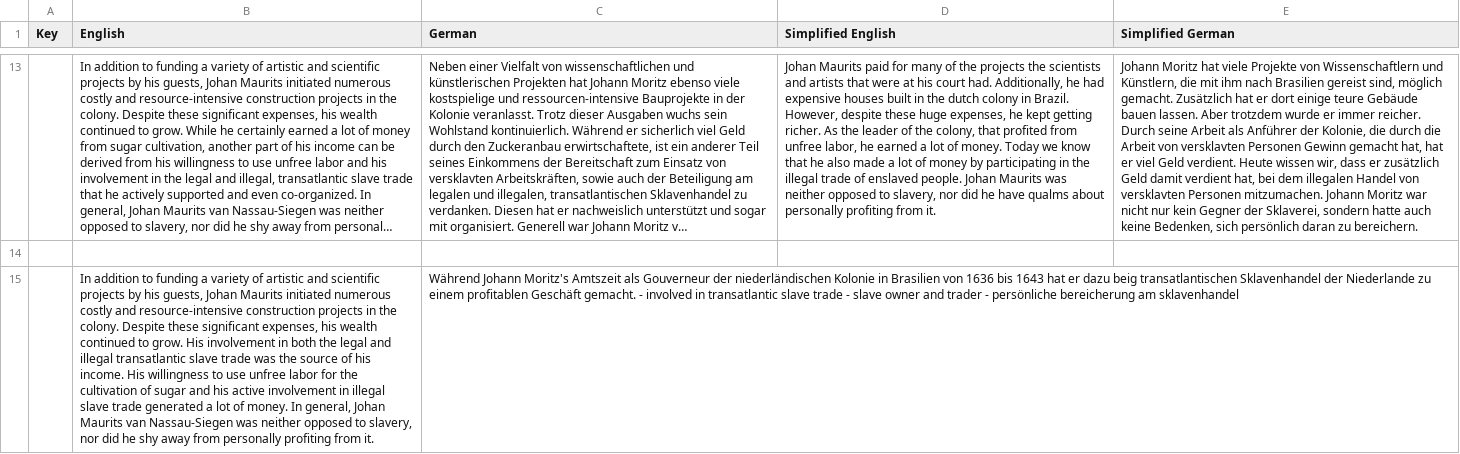
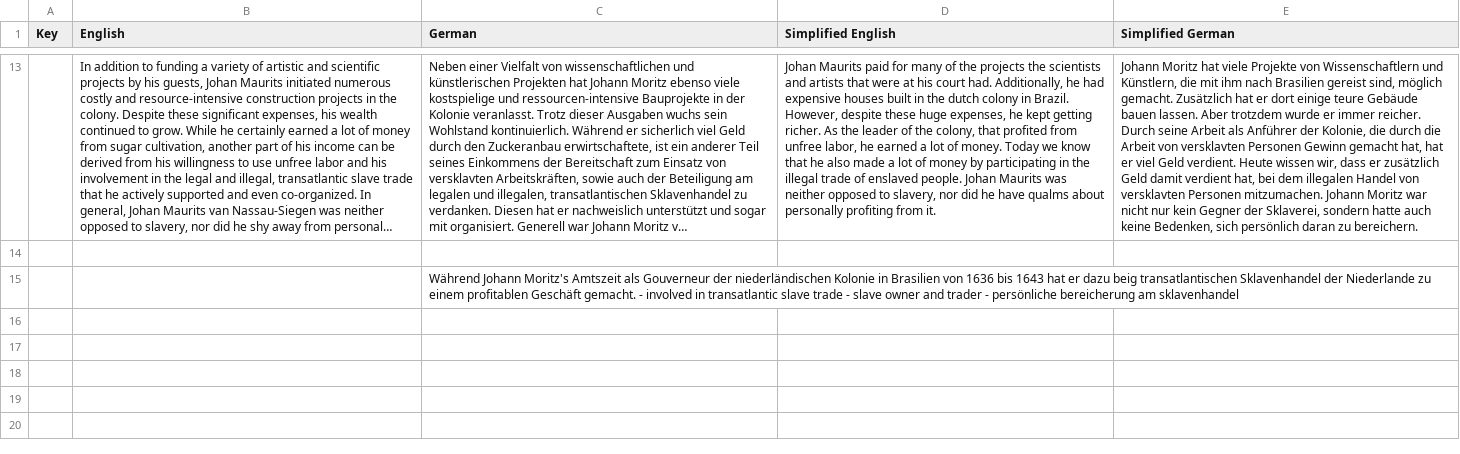
Before and after one commit to JeldrikGaal/SLM, a CSV file: Assets/SimpleLocalization/Resources/Localization/Menu.csv, drawn as a sheet; only a part is shown, gaps mark what is left out; long unchanged cells end in …; the diff names each change by its address in the sheet, - before the commit and + after, or states it on an @@ line.

```diff
--- a/Assets/SimpleLocalization/Resources/Localization/Menu.csv
+++ b/Assets/SimpleLocalization/Resources/Localization/Menu.csv
-B15 (English): In addition to funding a variety of artistic and scientific projects by his guests, Johan Maurits initiated numerous costly and resource-intensive construction projects in the colony. Despite these significant expenses, his wealth continued to grow. His involvement in both the legal and illegal transatlantic slave trade was the source of his income. His willingness to use unfree labor for the cultivation of sugar and his active involvement in illegal slave trade generated a lot of money. In general, Johan Maurits van Nassau-Siegen was neither opposed to slavery, nor did he shy away from personally profiting from it.
+B15 (English): (empty)
```
Also changed, not shown: Assets/SimpleLocalization/Resources/Localization/MG 1.csv, 15 other files.
